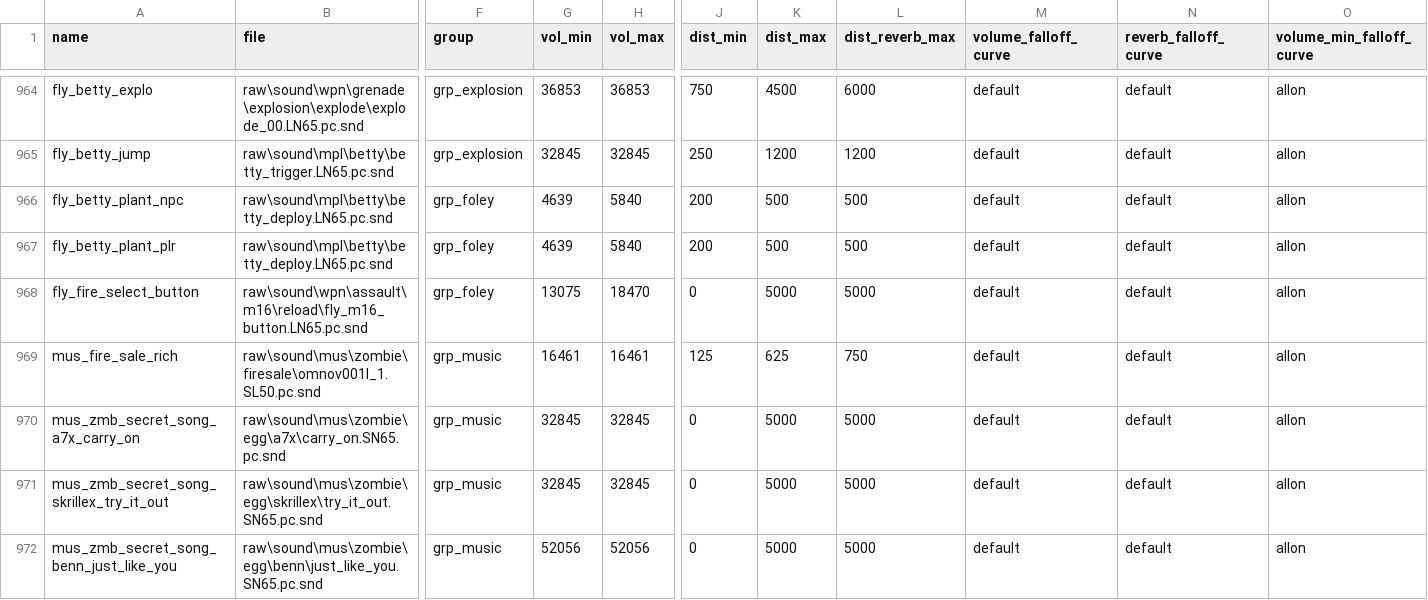
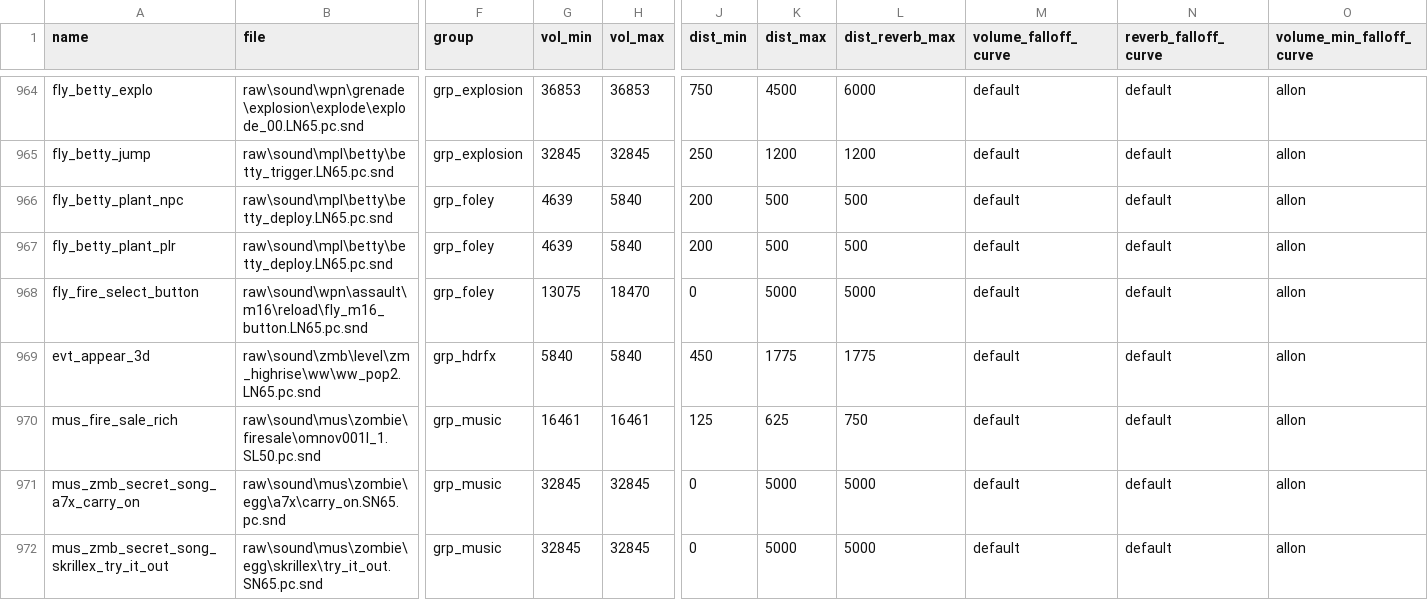
Before and after one commit to Jbleezy/BO2-Reimagined, a CSV file: soundbank/mod.all.aliases.csv, drawn as a sheet; only a part is shown, gaps mark what is left out; the shorter side is filled out with more unchanged rows; rows hold the shown columns only; the diff names each change by its address in the sheet, - before the commit and + after, or states it on an @@ line.

Commit message:
Encounter: add better spawn fx and sound

```diff
--- a/soundbank/mod.all.aliases.csv
+++ b/soundbank/mod.all.aliases.csv
+row 969: evt_appear_3d | raw\sound\zmb\level\zm_highrise\ww\ww_pop2.LN65.pc.snd | grp_hdrfx | 5840 | 5840 | 450 | 1775 | 1775 | default | default | allon
```
Also changed, not shown: 2 other files.
